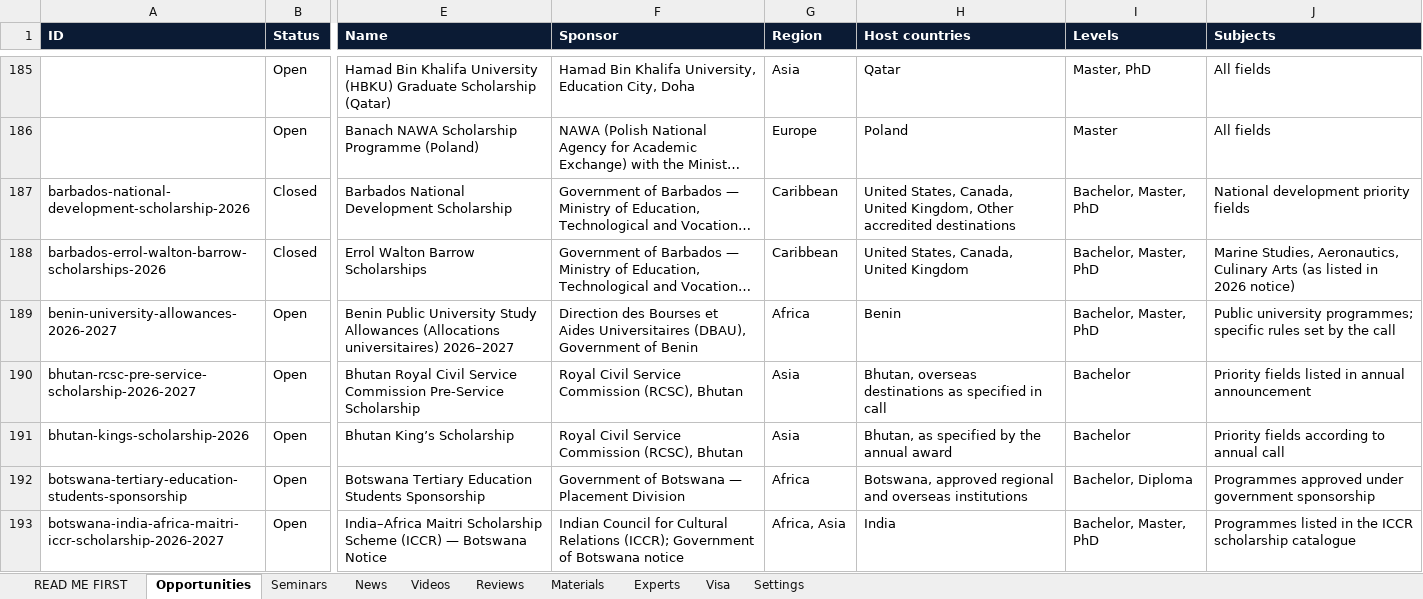
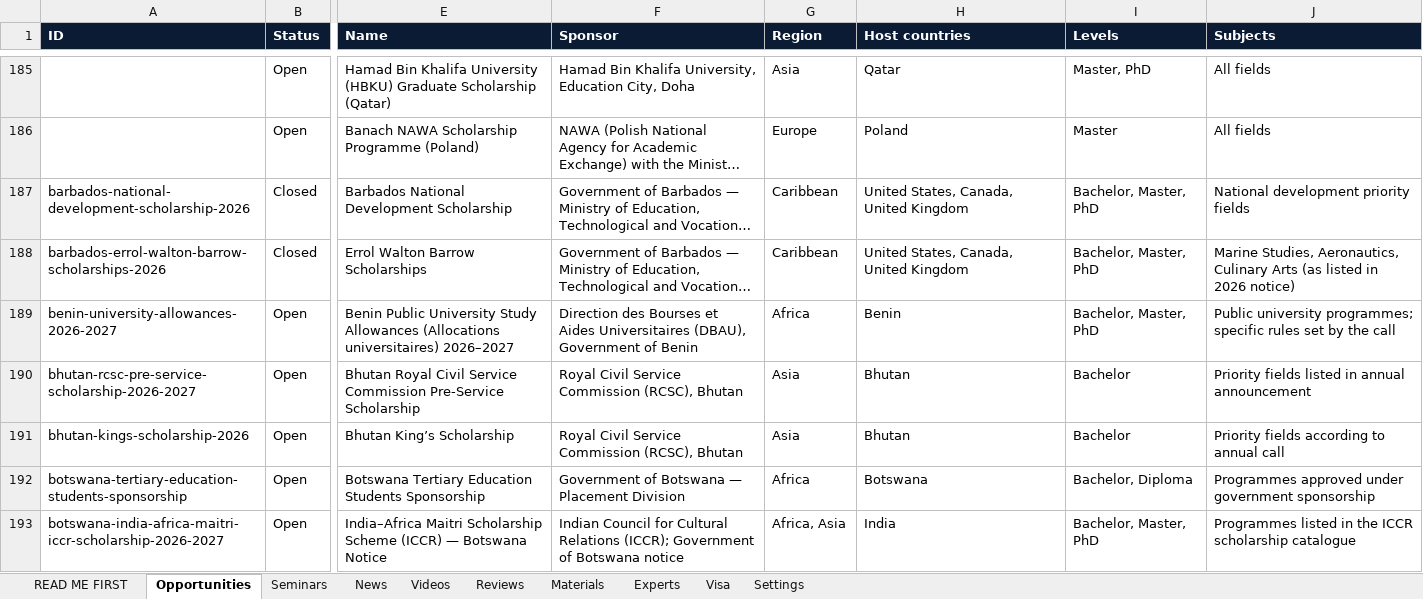
Before and after one commit to unipilotglobal/unipilotglobal, an Excel workbook: content.xlsx, sheet Opportunities, drawn as a sheet; only a part is shown, gaps mark what is left out; long unchanged cells end in …; values as stored, in another font and other column widths than the file's, no borders; conditional formats not drawn; the diff covers the shown part only; the diff names each change by its address in the sheet, - before the commit and + after, or states it on an @@ line.

Commit message:
content.xlsx

```diff
--- a/content.xlsx (sheet Opportunities)
+++ b/content.xlsx (sheet Opportunities)
-H187 (Host countries): …Canada, United Kingdom, Other accredited destinations
+H187 (Host countries): …Canada, United Kingdom
-H190 (Host countries): Bhutan, overseas destinations as specified in call
+H190 (Host countries): Bhutan
-H191 (Host countries): Bhutan, as specified by the annual award
+H191 (Host countries): Bhutan
-H192 (Host countries): Botswana, approved regional and overseas institutions
+H192 (Host countries): Botswana
```
Also changed, not shown: 29 added rows, 3 removed rows and 13 edited cells elsewhere in this sheet, sheet READ ME FIRST, formulas that keep their value.
